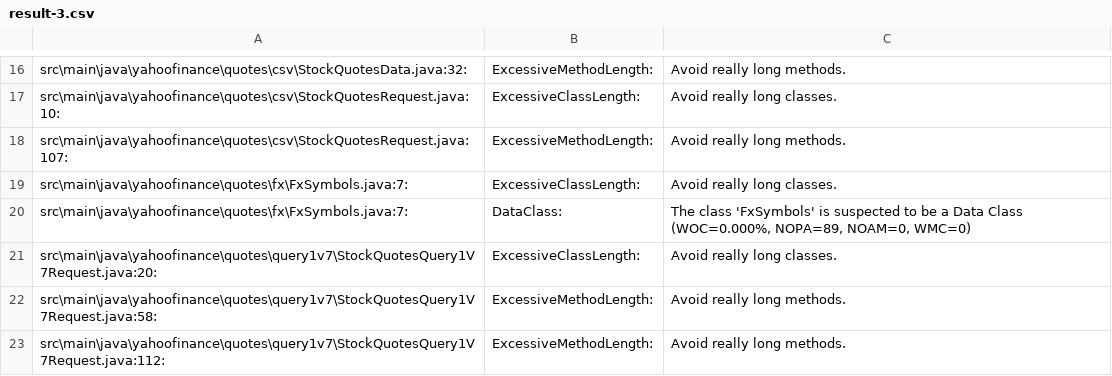
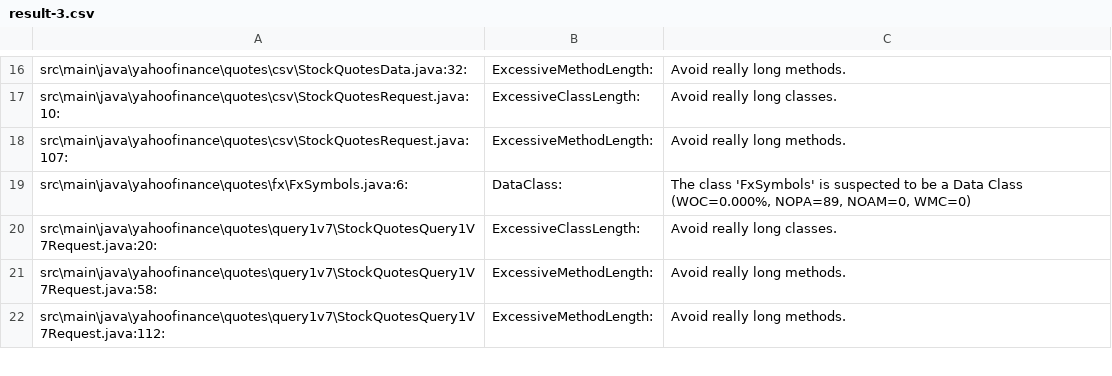
Before and after one commit to sstrickx/yahoofinance-api, a CSV file: result-3.csv, drawn as a sheet; only a part is shown, gaps mark what is left out.

Commit message:
refactor FxSymbols

```diff
--- a/result-3.csv
+++ b/result-3.csv
@@ -18,4 +18,3 @@ src\main\java\yahoofinance\quotes\csv\StockQuotesRequest.java:10:	ExcessiveClass
 src\main\java\yahoofinance\quotes\csv\StockQuotesRequest.java:107:	ExcessiveMethodLength:	Avoid really long methods.
-src\main\java\yahoofinance\quotes\fx\FxSymbols.java:7:	ExcessiveClassLength:	Avoid really long classes.
-src\main\java\yahoofinance\quotes\fx\FxSymbols.java:7:	DataClass:	The class 'FxSymbols' is suspected to be a Data Class (WOC=0.000%, NOPA=89, NOAM=0, WMC=0)
+src\main\java\yahoofinance\quotes\fx\FxSymbols.java:6:	DataClass:	The class 'FxSymbols' is suspected to be a Data Class (WOC=0.000%, NOPA=89, NOAM=0, WMC=0)
 src\main\java\yahoofinance\quotes\query1v7\StockQuotesQuery1V7Request.java:20:	ExcessiveClassLength:	Avoid really long classes.
```
Also changed, not shown: 1 other file.
